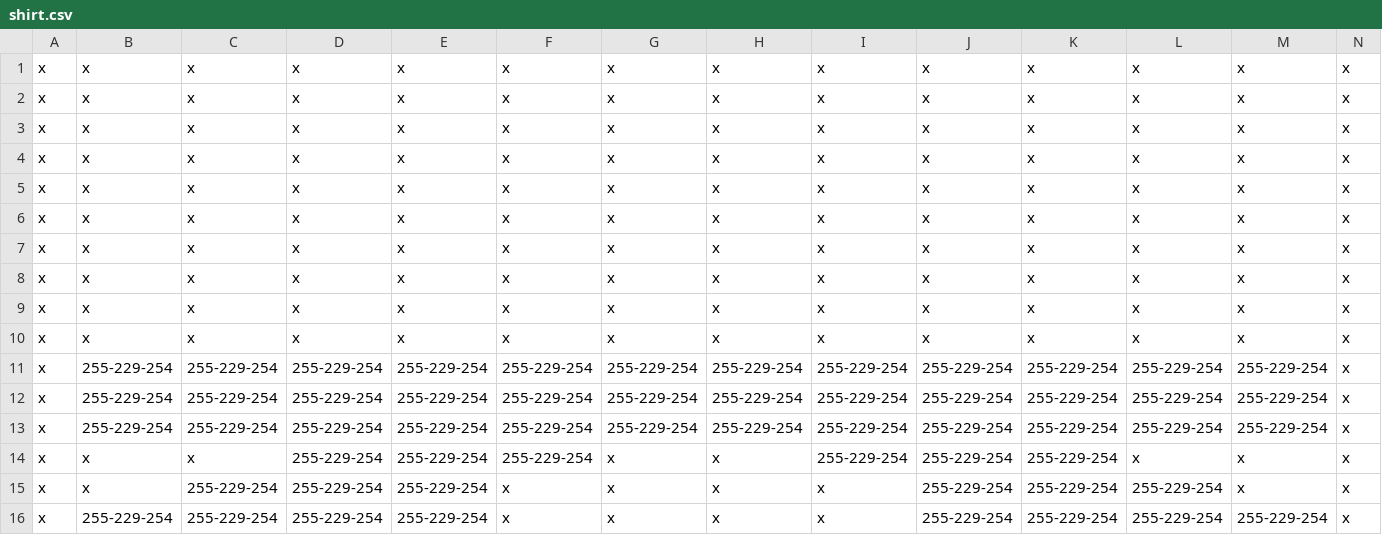
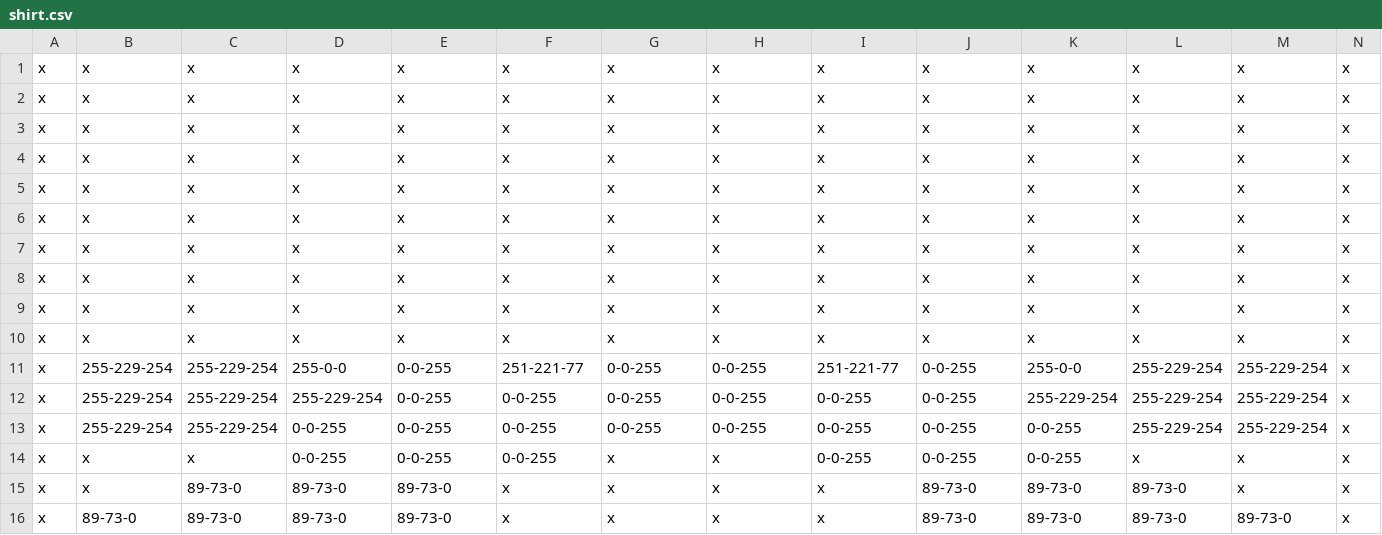
Before and after one commit to LuisRivera96/Proyecto1_EDD_USAC, a CSV file: Mario/shirt.csv, drawn as a sheet; only a part is shown; the diff names each change by its address in the sheet, - before the commit and + after, or states it on an @@ line.

```diff
--- a/Mario/shirt.csv
+++ b/Mario/shirt.csv
-D11: 255-229-254
+D11: 255-0-0
-E11:E14: 255-229-254
+E11:E14: 0-0-255
-F11: 255-229-254
+F11: 251-221-77
-G11:G13: 255-229-254
+G11:G13: 0-0-255
-H11:H13: 255-229-254
+H11:H13: 0-0-255
-I11: 255-229-254
+I11: 251-221-77
-J11:J14: 255-229-254
+J11:J14: 0-0-255
-K11: 255-229-254
+K11: 255-0-0
-F12:F14: 255-229-254
+F12:F14: 0-0-255
-I12:I14: 255-229-254
+I12:I14: 0-0-255
-D13:D14: 255-229-254
+D13:D14: 0-0-255
-K13:K14: 255-229-254
+K13:K14: 0-0-255
-C15:C16: 255-229-254
+C15:C16: 89-73-0
-D15:D16: 255-229-254
+D15:D16: 89-73-0
-E15:E16: 255-229-254
+E15:E16: 89-73-0
-J15:J16: 255-229-254
+J15:J16: 89-73-0
-K15:K16: 255-229-254
+K15:K16: 89-73-0
-L15:L16: 255-229-254
+L15:L16: 89-73-0
-B16: 255-229-254
+B16: 89-73-0
-M16: 255-229-254
+M16: 89-73-0
```
Also changed, not shown: Mario/body.csv, Mario/hair.csv, 16 other files.
